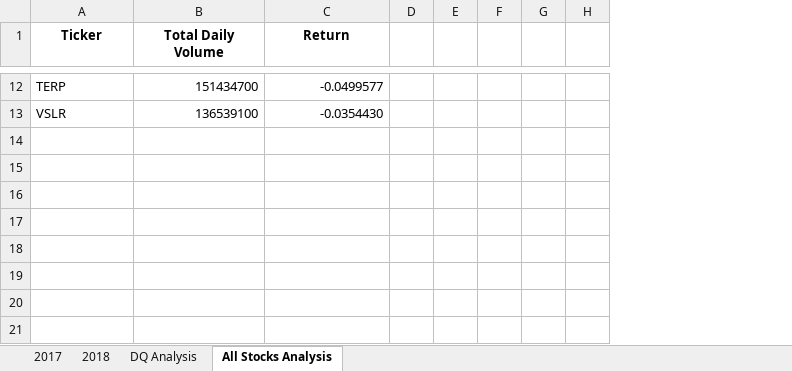
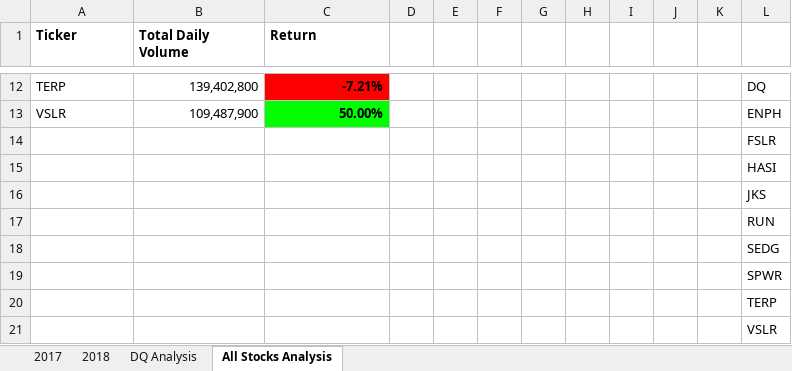
Before and after one commit to gcmastra/stock-analysis, an Excel workbook: green_stocks.xlsm, sheet All Stocks Analysis, drawn as a sheet; only a part is shown, gaps mark what is left out; values as stored, in another font and other column widths than the file's, no borders; charts and pictures not drawn; removed rows and columns are numbered as before the commit, all else as after; the diff covers the shown part only; the diff names each change by its address in the sheet, - before the commit and + after, or states it on an @@ line.

Commit message:
Add files via upload

```diff
--- a/green_stocks.xlsm (sheet All Stocks Analysis)
+++ b/green_stocks.xlsm (sheet All Stocks Analysis)
-column E, empty
+column E, empty
-column H, empty
+column H, empty
+column I, empty
+column J, empty
+column K, empty
+column L, rows 12-13: DQ | ENPH
-A1:C1 alignment: center
+A1:C1 alignment: left
-B12 (Total Daily Volume): 151434700
+B12 (Total Daily Volume): 139,402,800
-C12:C13 bold: off
+C12:C13 bold: on
-C12 (Return): -0.0499577
+C12 (Return): -7.21%
-C12 fill: none
+C12 fill: #FF0000
-B13 (Total Daily Volume): 136539100
+B13 (Total Daily Volume): 109,487,900
-C13 (Return): -0.0354430
+C13 (Return): 50.00%
-C13 fill: none
+C13 fill: #00FF00
+row 14:  |  |  |  |  |  |  |  |  |  |  | FSLR
+row 15:  |  |  |  |  |  |  |  |  |  |  | HASI
+row 16:  |  |  |  |  |  |  |  |  |  |  | JKS
+row 17:  |  |  |  |  |  |  |  |  |  |  | RUN
+row 18:  |  |  |  |  |  |  |  |  |  |  | SEDG
+row 19:  |  |  |  |  |  |  |  |  |  |  | SPWR
+row 20:  |  |  |  |  |  |  |  |  |  |  | TERP
+row 21:  |  |  |  |  |  |  |  |  |  |  | VSLR
```
Also changed, not shown: 20 edited cells and cell formats elsewhere in this sheet, sheet 2017, charts or pictures.
